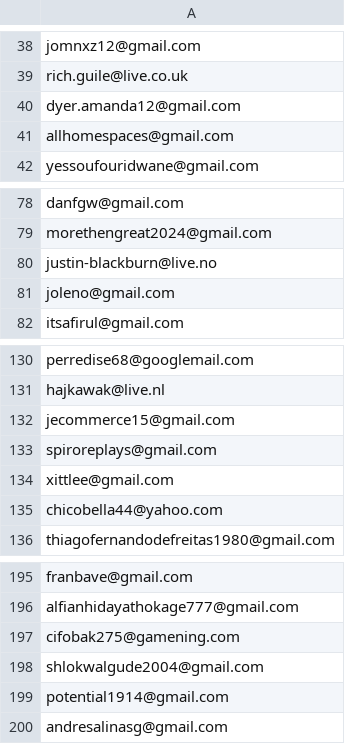
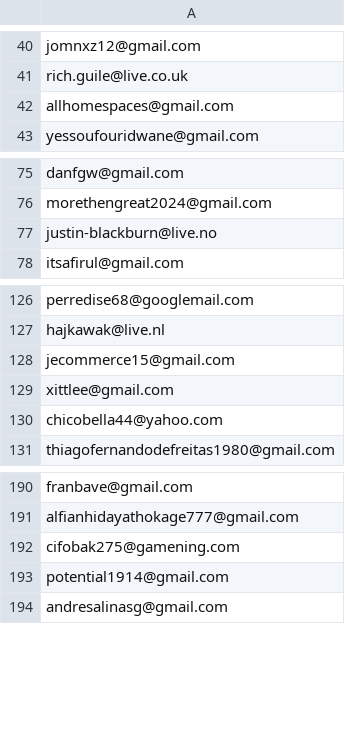
Before and after one commit to ikermato144-eng/premium-access, a CSV file: allowed_emails.csv, drawn as a sheet; only a part is shown, gaps mark what is left out; the diff covers the shown part only.

```diff
--- a/allowed_emails.csv
+++ b/allowed_emails.csv
@@ -39,3 +41,2 @@ jomnxz12@gmail.com
 rich.guile@live.co.uk
-dyer.amanda12@gmail.com
 allhomespaces@gmail.com
@@ -80,3 +77,2 @@ morethengreat2024@gmail.com
 justin-blackburn@live.no
-joleno@gmail.com
 itsafirul@gmail.com
@@ -132,3 +128,2 @@ hajkawak@live.nl
 jecommerce15@gmail.com
-spiroreplays@gmail.com
 xittlee@gmail.com
@@ -197,3 +192,2 @@ alfianhidayathokage777@gmail.com
 cifobak275@gamening.com
-shlokwalgude2004@gmail.com
 potential1914@gmail.com
```
Also changed, not shown: 3 added rows and 5 removed rows elsewhere in this file.
